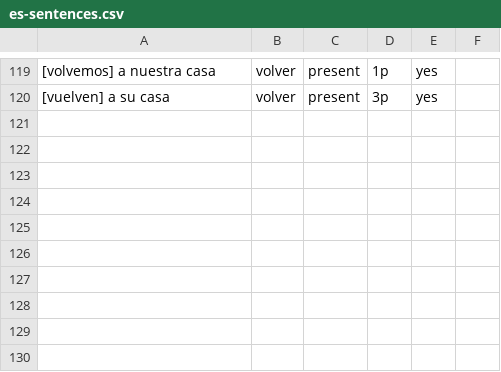
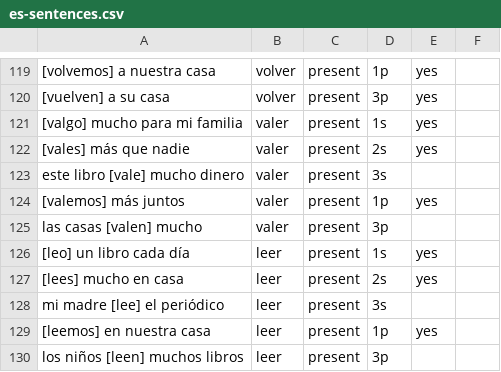
Before and after one commit to mcordova47/flashcards, a CSV file: data/es-sentences.csv, drawn as a sheet; only a part is shown, gaps mark what is left out; the diff names each change by its address in the sheet, - before the commit and + after, or states it on an @@ line.

```diff
--- a/data/es-sentences.csv
+++ b/data/es-sentences.csv
+row 121: [valgo] mucho para mi familia | valer | present | 1s | yes
+row 122: [vales] más que nadie | valer | present | 2s | yes
+row 123: este libro [vale] mucho dinero | valer | present | 3s
+row 124: [valemos] más juntos | valer | present | 1p | yes
+row 125: las casas [valen] mucho | valer | present | 3p
+row 126: [leo] un libro cada día | leer | present | 1s | yes
+row 127: [lees] mucho en casa | leer | present | 2s | yes
+row 128: mi madre [lee] el periódico | leer | present | 3s
+row 129: [leemos] en nuestra casa | leer | present | 1p | yes
+row 130: los niños [leen] muchos libros | leer | present | 3p
```
Also changed, not shown: 3 other files.
